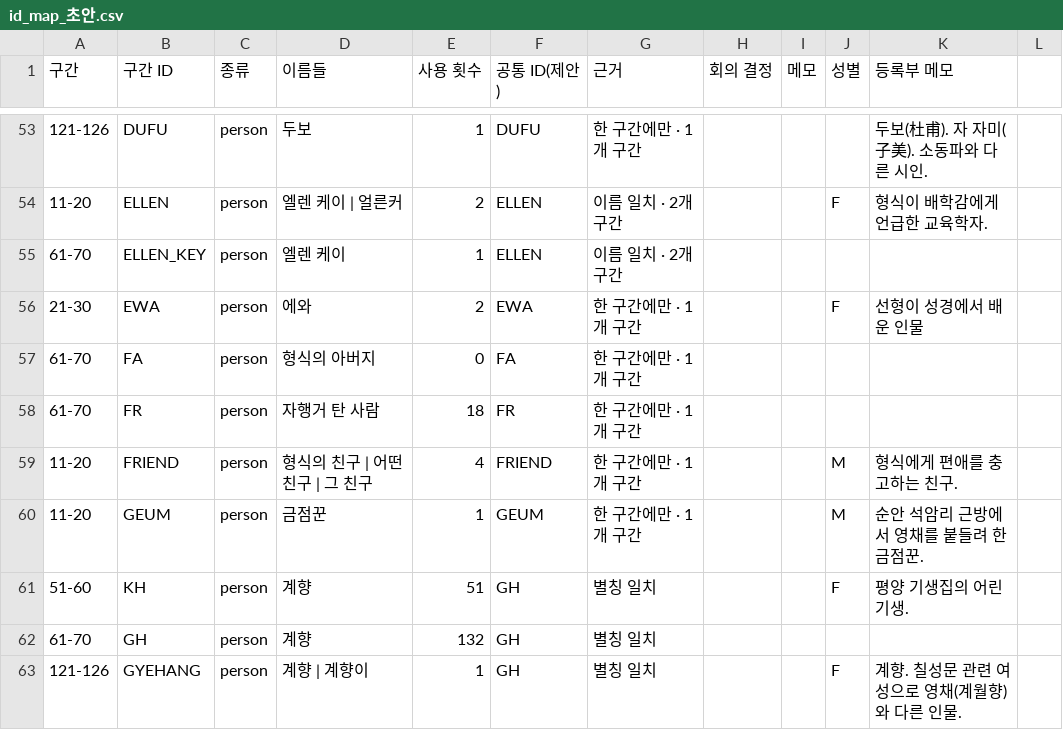
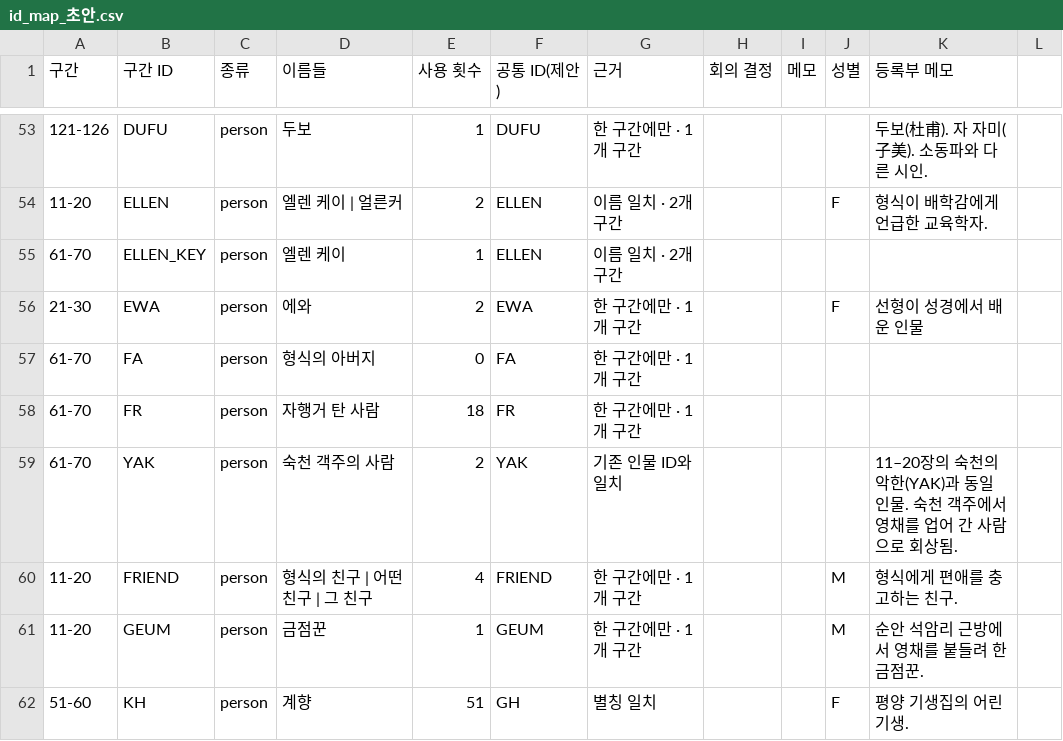
Before and after one commit to ByungjunKim/Mujeong, a CSV file: merged/id_map_초안.csv, drawn as a sheet; only a part is shown, gaps mark what is left out; the shorter side is filled out with more unchanged rows; the diff names each change by its address in the sheet, - before the commit and + after, or states it on an @@ line.

```diff
--- a/merged/id_map_초안.csv
+++ b/merged/id_map_초안.csv
+row 59: 61-70 | YAK | person | 숙천 객주의 사람 | 2 | YAK | 기존 인물 ID와 일치 |  |  |  | 11–20장의 숙천의 악한(YAK)과 동일 인물. 숙천 객주에서 영채를 업어 간 사람으로 회상됨.
```
Also changed, not shown: 2 other files.
